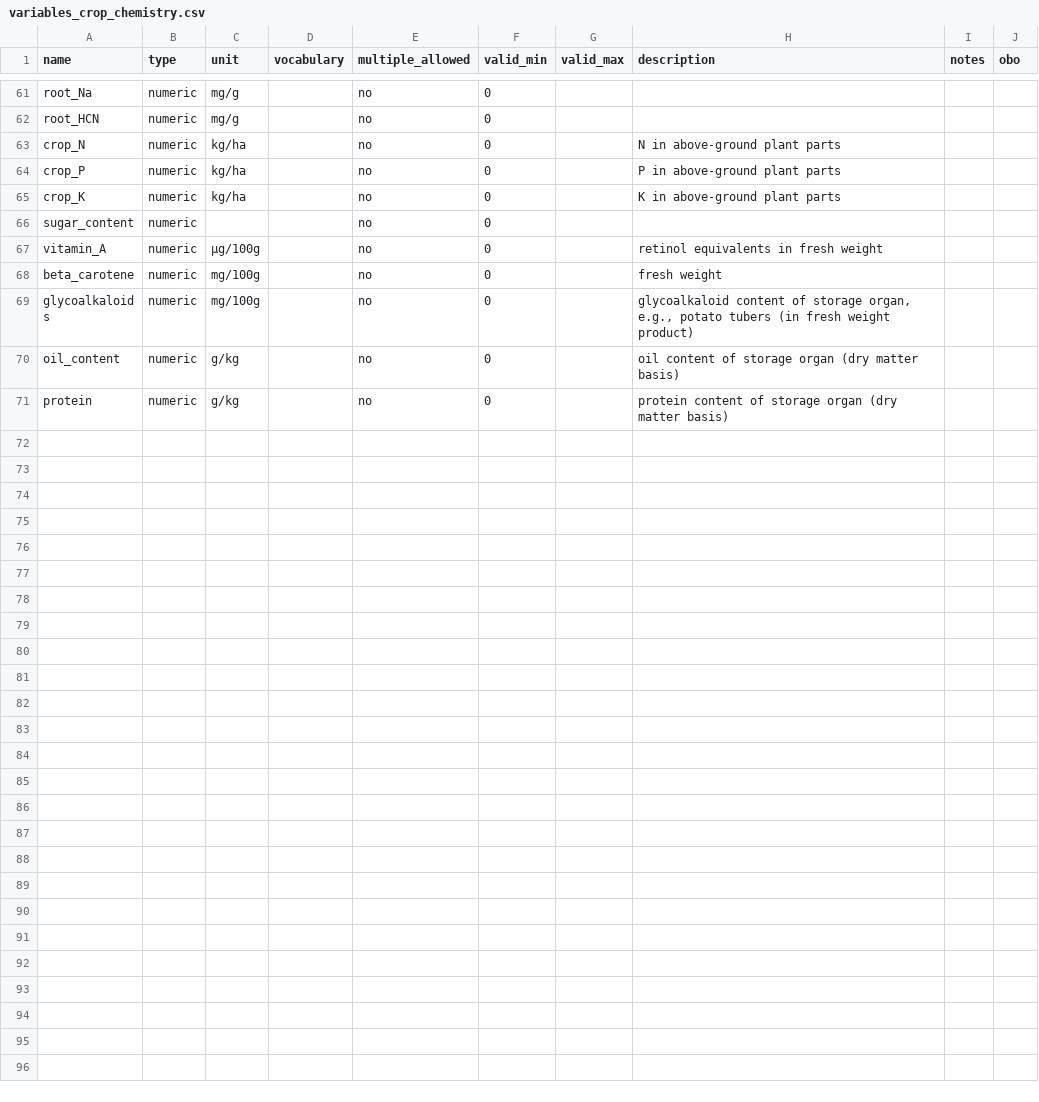
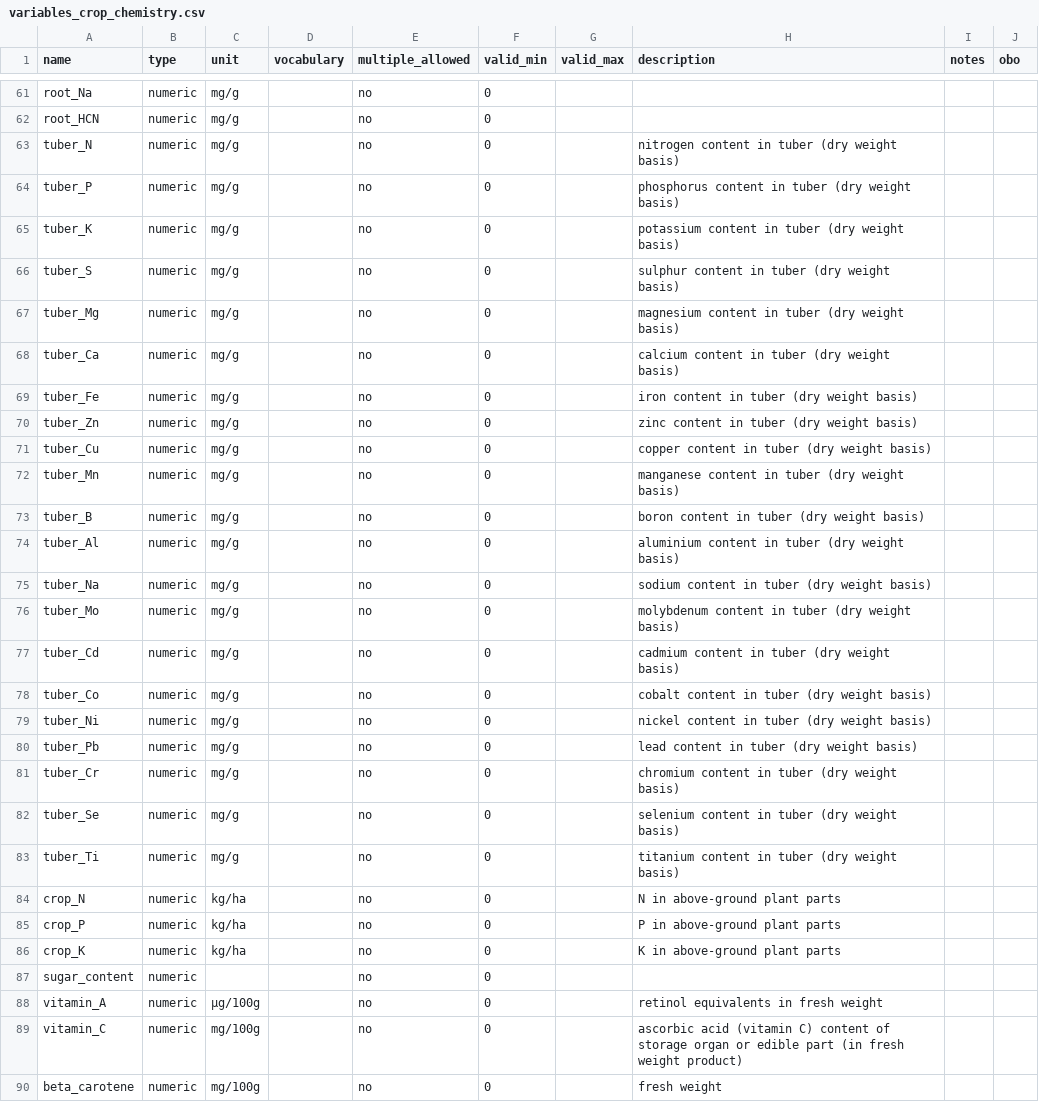
Before and after one commit to controvoc/terminag, a CSV file: variables/variables_crop_chemistry.csv, drawn as a sheet; only a part is shown, gaps mark what is left out; the shorter side is filled out with more unchanged rows; the diff names each change by its address in the sheet, - before the commit and + after, or states it on an @@ line.

```diff
--- a/variables/variables_crop_chemistry.csv
+++ b/variables/variables_crop_chemistry.csv
+row 63: tuber_N | numeric | mg/g |  | no | 0 |  | nitrogen content in tuber (dry weight basis)
+row 64: tuber_P | numeric | mg/g |  | no | 0 |  | phosphorus content in tuber (dry weight basis)
+row 65: tuber_K | numeric | mg/g |  | no | 0 |  | potassium content in tuber (dry weight basis)
+row 66: tuber_S | numeric | mg/g |  | no | 0 |  | sulphur content in tuber (dry weight basis)
+row 67: tuber_Mg | numeric | mg/g |  | no | 0 |  | magnesium content in tuber (dry weight basis)
+row 68: tuber_Ca | numeric | mg/g |  | no | 0 |  | calcium content in tuber (dry weight basis)
+row 69: tuber_Fe | numeric | mg/g |  | no | 0 |  | iron content in tuber (dry weight basis)
+row 70: tuber_Zn | numeric | mg/g |  | no | 0 |  | zinc content in tuber (dry weight basis)
+row 71: tuber_Cu | numeric | mg/g |  | no | 0 |  | copper content in tuber (dry weight basis)
+row 72: tuber_Mn | numeric | mg/g |  | no | 0 |  | manganese content in tuber (dry weight basis)
+row 73: tuber_B | numeric | mg/g |  | no | 0 |  | boron content in tuber (dry weight basis)
+row 74: tuber_Al | numeric | mg/g |  | no | 0 |  | aluminium content in tuber (dry weight basis)
+row 75: tuber_Na | numeric | mg/g |  | no | 0 |  | sodium content in tuber (dry weight basis)
+row 76: tuber_Mo | numeric | mg/g |  | no | 0 |  | molybdenum content in tuber (dry weight basis)
+row 77: tuber_Cd | numeric | mg/g |  | no | 0 |  | cadmium content in tuber (dry weight basis)
+row 78: tuber_Co | numeric | mg/g |  | no | 0 |  | cobalt content in tuber (dry weight basis)
+row 79: tuber_Ni | numeric | mg/g |  | no | 0 |  | nickel content in tuber (dry weight basis)
+row 80: tuber_Pb | numeric | mg/g |  | no | 0 |  | lead content in tuber (dry weight basis)
+row 81: tuber_Cr | numeric | mg/g |  | no | 0 |  | chromium content in tuber (dry weight basis)
+row 82: tuber_Se | numeric | mg/g |  | no | 0 |  | selenium content in tuber (dry weight basis)
+row 83: tuber_Ti | numeric | mg/g |  | no | 0 |  | titanium content in tuber (dry weight basis)
+row 89: vitamin_C | numeric | mg/100g |  | no | 0 |  | ascorbic acid (vitamin C) content of storage organ or edible part (in fresh weight product)
```
Also changed, not shown: values/values_disease.csv, values/values_pathogen.csv, 3 other files.
